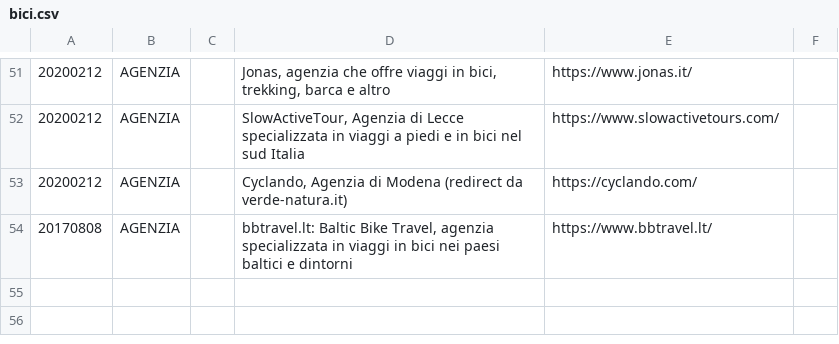
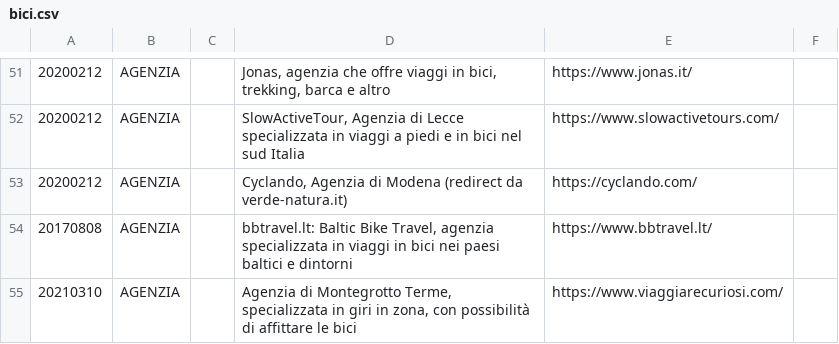
Before and after one commit to giammy/giammy.github.io, a CSV file: ciclozingarate/bici.csv, drawn as a sheet; only a part is shown, gaps mark what is left out; the diff names each change by its address in the sheet, - before the commit and + after, or states it on an @@ line.

```diff
--- a/ciclozingarate/bici.csv
+++ b/ciclozingarate/bici.csv
+row 55: 20210310 | AGENZIA |  | Agenzia di Montegrotto Terme, specializzata in giri in zona, con possibilità di affittare le bici | https://www.viaggiarecuriosi.com/
```
Also changed, not shown: 18 other files.
